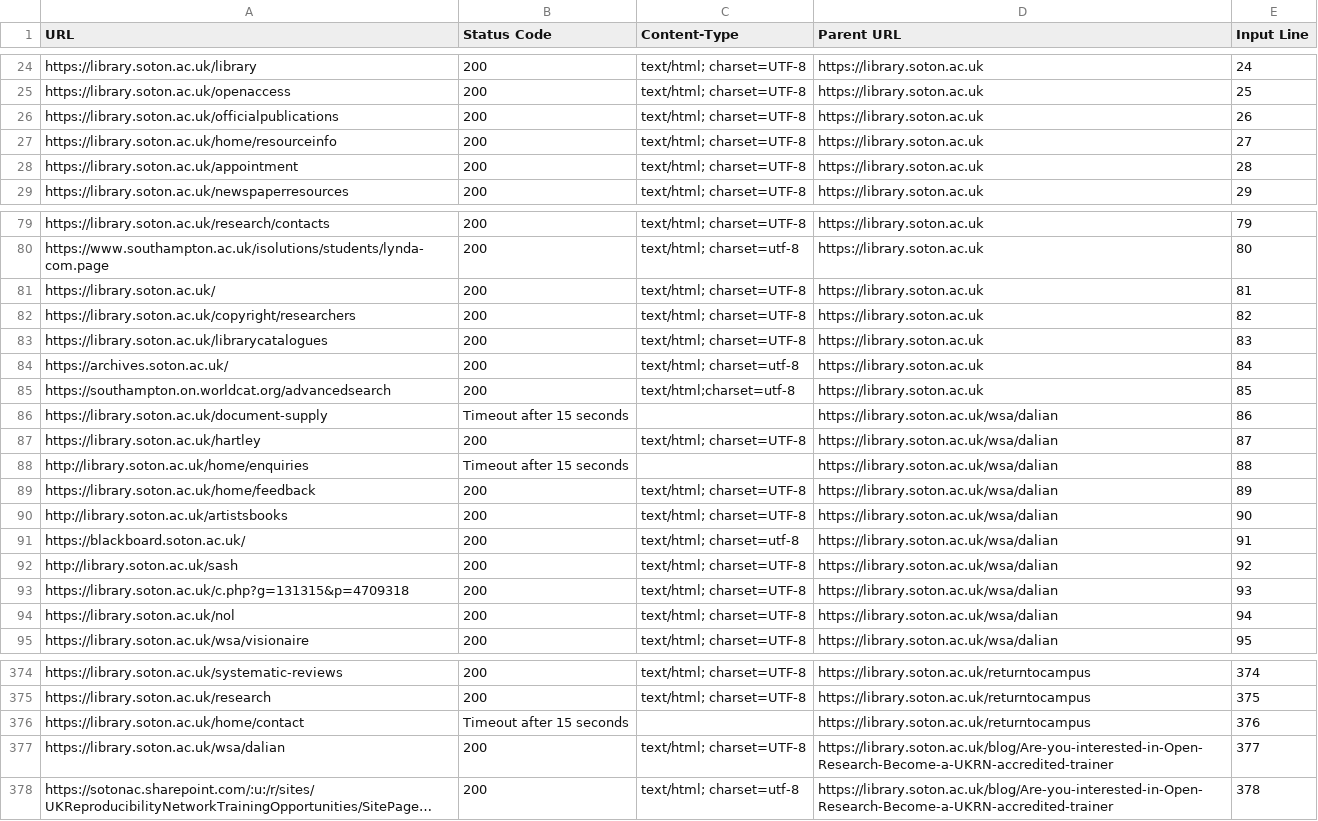
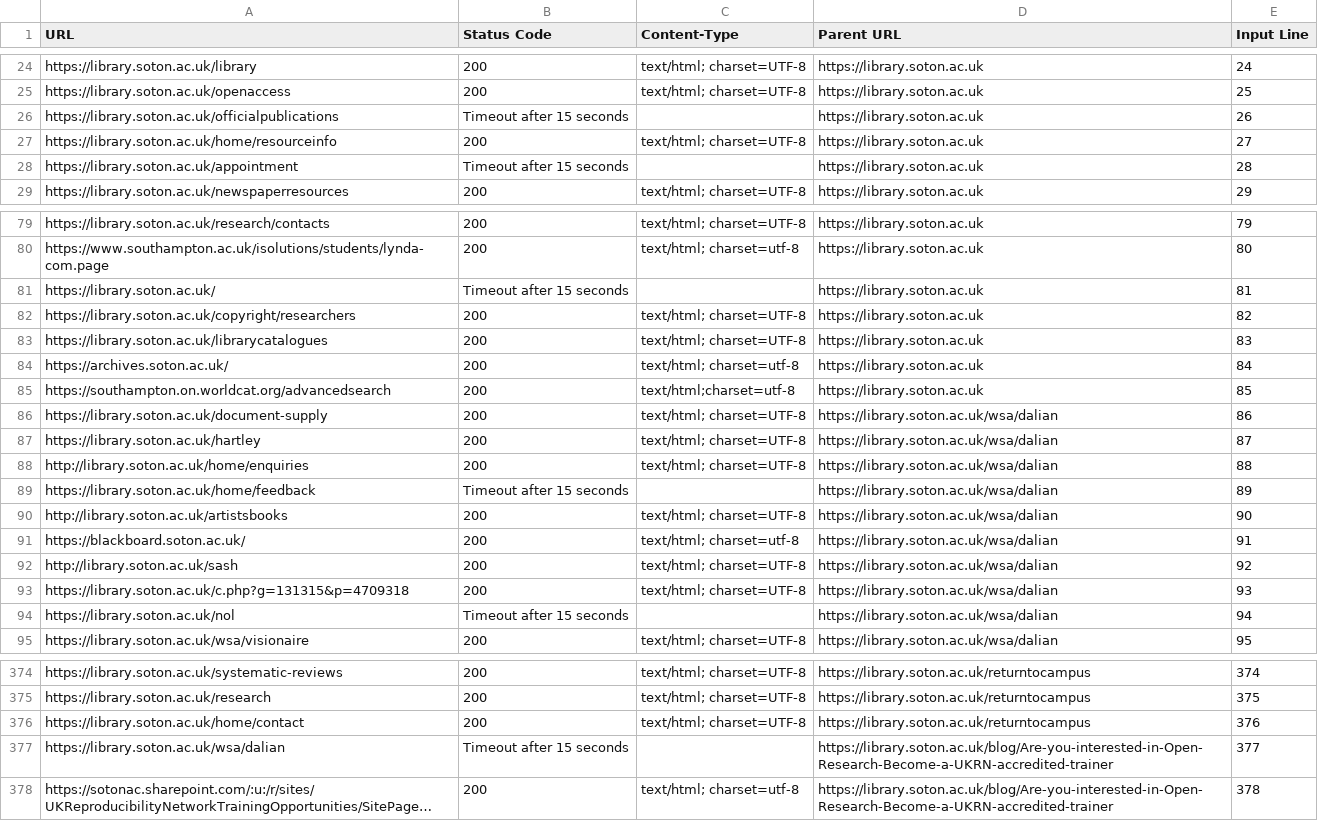
Before and after one commit to ab604/link-checker, a CSV file: reports/test-links-report-2024-11-11.csv, drawn as a sheet; only a part is shown, gaps mark what is left out; long unchanged cells end in …; the diff covers the shown part only; the diff names each change by its address in the sheet, - before the commit and + after, or states it on an @@ line.

```diff
--- a/reports/test-links-report-2024-11-11.csv
+++ b/reports/test-links-report-2024-11-11.csv
-B26 (Status Code): 200
+B26 (Status Code): Timeout after 15 seconds
-C26 (Content-Type): text/html; charset=UTF-8
+C26 (Content-Type): (empty)
-B28 (Status Code): 200
+B28 (Status Code): Timeout after 15 seconds
-C28 (Content-Type): text/html; charset=UTF-8
+C28 (Content-Type): (empty)
-B81 (Status Code): 200
+B81 (Status Code): Timeout after 15 seconds
-C81 (Content-Type): text/html; charset=UTF-8
+C81 (Content-Type): (empty)
-B86 (Status Code): Timeout after 15 seconds
+B86 (Status Code): 200
-C86 (Content-Type): (empty)
+C86 (Content-Type): text/html; charset=UTF-8
-B88 (Status Code): Timeout after 15 seconds
+B88 (Status Code): 200
-C88 (Content-Type): (empty)
+C88 (Content-Type): text/html; charset=UTF-8
-B89 (Status Code): 200
+B89 (Status Code): Timeout after 15 seconds
-C89 (Content-Type): text/html; charset=UTF-8
+C89 (Content-Type): (empty)
-B94 (Status Code): 200
+B94 (Status Code): Timeout after 15 seconds
-C94 (Content-Type): text/html; charset=UTF-8
+C94 (Content-Type): (empty)
-B376 (Status Code): Timeout after 15 seconds
+B376 (Status Code): 200
-C376 (Content-Type): (empty)
+C376 (Content-Type): text/html; charset=UTF-8
-B377 (Status Code): 200
+B377 (Status Code): Timeout after 15 seconds
-C377 (Content-Type): text/html; charset=UTF-8
+C377 (Content-Type): (empty)
```
Also changed, not shown: 164 edited cells elsewhere in this file.
